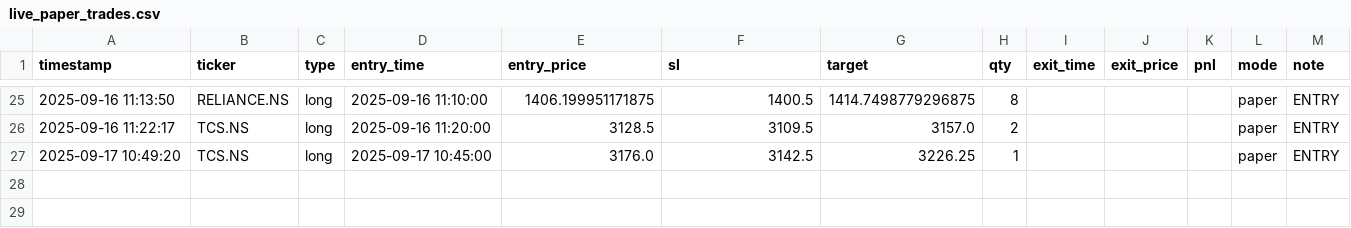
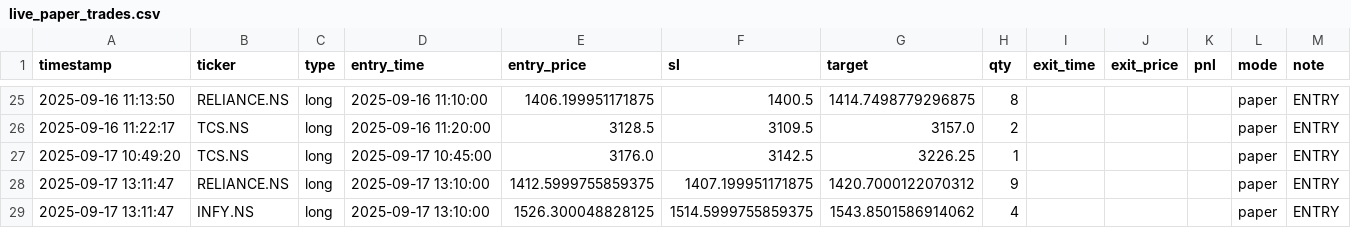
Before and after one commit to Apoorv-07/Nandi, a CSV file: live_paper_trades.csv, drawn as a sheet; only a part is shown, gaps mark what is left out; the diff names each change by its address in the sheet, - before the commit and + after, or states it on an @@ line.

```diff
--- a/live_paper_trades.csv
+++ b/live_paper_trades.csv
+row 28: 2025-09-17 13:11:47 | RELIANCE.NS | long | 2025-09-17 13:10:00 | 1412.5999755859375 | 1407.199951171875 | 1420.7000122070312 | 9 |  |  |  | paper | ENTRY
+row 29: 2025-09-17 13:11:47 | INFY.NS | long | 2025-09-17 13:10:00 | 1526.300048828125 | 1514.5999755859375 | 1543.8501586914062 | 4 |  |  |  | paper | ENTRY
```
Also changed, not shown: 1 other file.
